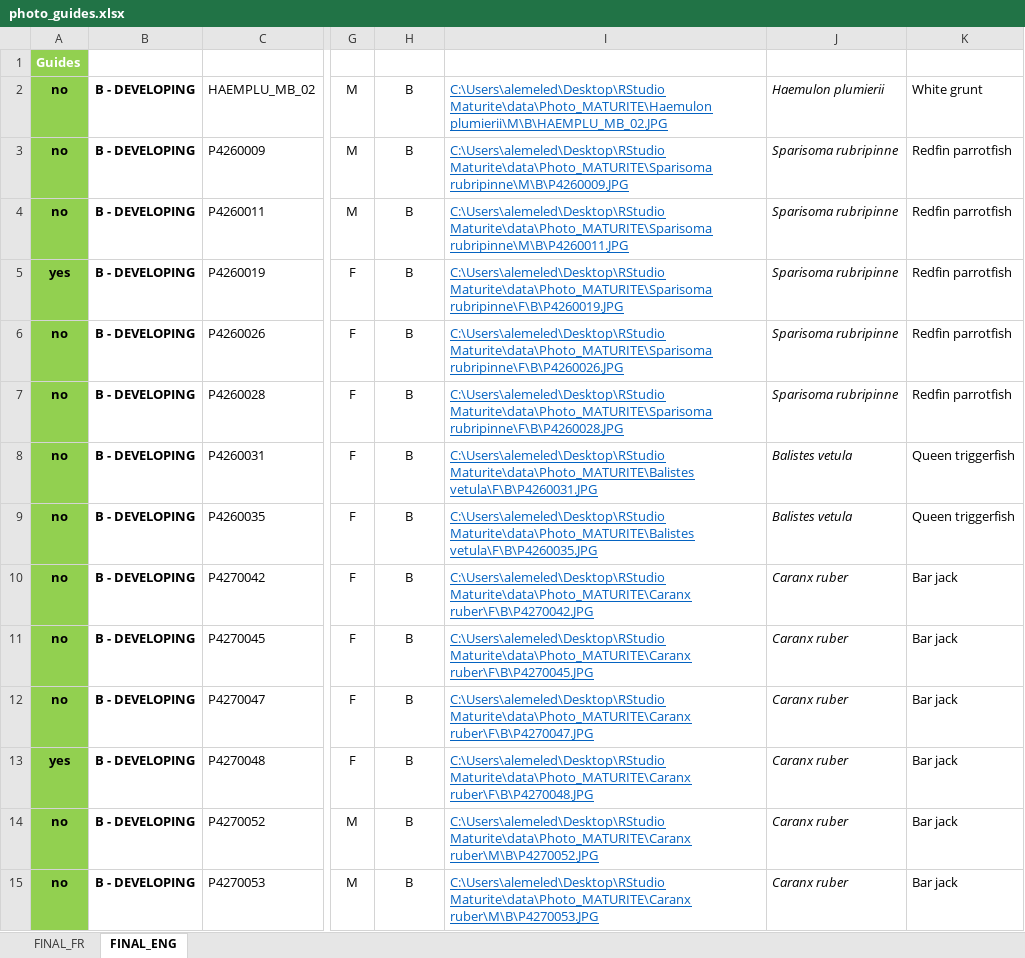
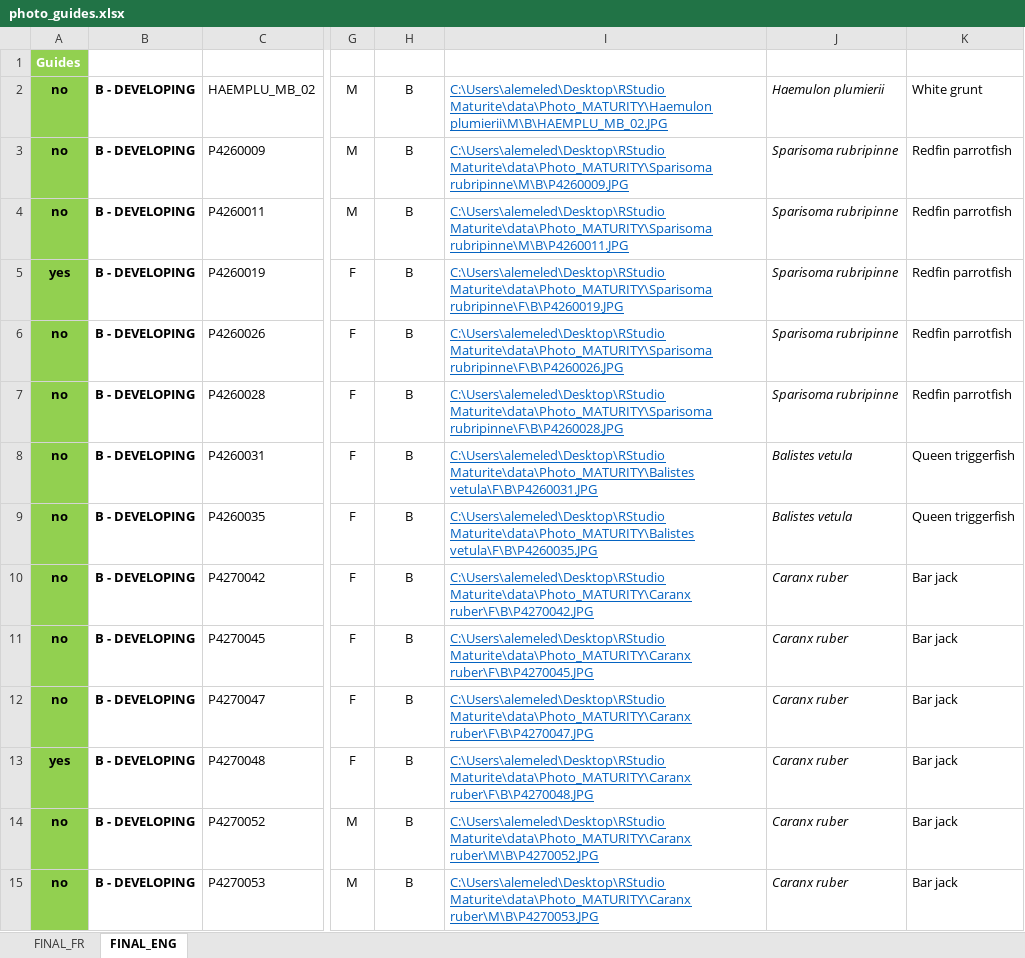
Before and after one commit to LM-Anna/MaturityScaleTools, an Excel workbook: data/photo_guides.xlsx, sheet FINAL_ENG, drawn as a sheet; only a part is shown, gaps mark what is left out; values as stored, in another font and other column widths than the file's, no borders; conditional formats and table styles not drawn; the diff covers the shown part only; the diff names each change by its address in the sheet, - before the commit and + after, or states it on an @@ line.

```diff
--- a/data/photo_guides.xlsx (sheet FINAL_ENG)
+++ b/data/photo_guides.xlsx (sheet FINAL_ENG)
-I2 (Link): C:\Users\alemeled\Desktop\RStudio Maturite\data\Photo_MATURITE\Haemulon plumierii\M\B\HAEMPLU_MB_02.JPG
+I2 (Link): C:\Users\alemeled\Desktop\RStudio Maturite\data\Photo_MATURITY\Haemulon plumierii\M\B\HAEMPLU_MB_02.JPG
-I3 (Link): C:\Users\alemeled\Desktop\RStudio Maturite\data\Photo_MATURITE\Sparisoma rubripinne\M\B\P4260009.JPG
+I3 (Link): C:\Users\alemeled\Desktop\RStudio Maturite\data\Photo_MATURITY\Sparisoma rubripinne\M\B\P4260009.JPG
-I4 (Link): C:\Users\alemeled\Desktop\RStudio Maturite\data\Photo_MATURITE\Sparisoma rubripinne\M\B\P4260011.JPG
+I4 (Link): C:\Users\alemeled\Desktop\RStudio Maturite\data\Photo_MATURITY\Sparisoma rubripinne\M\B\P4260011.JPG
-I5 (Link): C:\Users\alemeled\Desktop\RStudio Maturite\data\Photo_MATURITE\Sparisoma rubripinne\F\B\P4260019.JPG
+I5 (Link): C:\Users\alemeled\Desktop\RStudio Maturite\data\Photo_MATURITY\Sparisoma rubripinne\F\B\P4260019.JPG
-I6 (Link): C:\Users\alemeled\Desktop\RStudio Maturite\data\Photo_MATURITE\Sparisoma rubripinne\F\B\P4260026.JPG
+I6 (Link): C:\Users\alemeled\Desktop\RStudio Maturite\data\Photo_MATURITY\Sparisoma rubripinne\F\B\P4260026.JPG
-I7 (Link): C:\Users\alemeled\Desktop\RStudio Maturite\data\Photo_MATURITE\Sparisoma rubripinne\F\B\P4260028.JPG
+I7 (Link): C:\Users\alemeled\Desktop\RStudio Maturite\data\Photo_MATURITY\Sparisoma rubripinne\F\B\P4260028.JPG
-I8 (Link): C:\Users\alemeled\Desktop\RStudio Maturite\data\Photo_MATURITE\Balistes vetula\F\B\P4260031.JPG
+I8 (Link): C:\Users\alemeled\Desktop\RStudio Maturite\data\Photo_MATURITY\Balistes vetula\F\B\P4260031.JPG
-I9 (Link): C:\Users\alemeled\Desktop\RStudio Maturite\data\Photo_MATURITE\Balistes vetula\F\B\P4260035.JPG
+I9 (Link): C:\Users\alemeled\Desktop\RStudio Maturite\data\Photo_MATURITY\Balistes vetula\F\B\P4260035.JPG
-I10 (Link): C:\Users\alemeled\Desktop\RStudio Maturite\data\Photo_MATURITE\Caranx ruber\F\B\P4270042.JPG
+I10 (Link): C:\Users\alemeled\Desktop\RStudio Maturite\data\Photo_MATURITY\Caranx ruber\F\B\P4270042.JPG
-I11 (Link): C:\Users\alemeled\Desktop\RStudio Maturite\data\Photo_MATURITE\Caranx ruber\F\B\P4270045.JPG
+I11 (Link): C:\Users\alemeled\Desktop\RStudio Maturite\data\Photo_MATURITY\Caranx ruber\F\B\P4270045.JPG
-I12 (Link): C:\Users\alemeled\Desktop\RStudio Maturite\data\Photo_MATURITE\Caranx ruber\F\B\P4270047.JPG
+I12 (Link): C:\Users\alemeled\Desktop\RStudio Maturite\data\Photo_MATURITY\Caranx ruber\F\B\P4270047.JPG
-I13 (Link): C:\Users\alemeled\Desktop\RStudio Maturite\data\Photo_MATURITE\Caranx ruber\F\B\P4270048.JPG
+I13 (Link): C:\Users\alemeled\Desktop\RStudio Maturite\data\Photo_MATURITY\Caranx ruber\F\B\P4270048.JPG
-I14 (Link): C:\Users\alemeled\Desktop\RStudio Maturite\data\Photo_MATURITE\Caranx ruber\M\B\P4270052.JPG
+I14 (Link): C:\Users\alemeled\Desktop\RStudio Maturite\data\Photo_MATURITY\Caranx ruber\M\B\P4270052.JPG
-I15 (Link): C:\Users\alemeled\Desktop\RStudio Maturite\data\Photo_MATURITE\Caranx ruber\M\B\P4270053.JPG
+I15 (Link): C:\Users\alemeled\Desktop\RStudio Maturite\data\Photo_MATURITY\Caranx ruber\M\B\P4270053.JPG
```
Also changed, not shown: 916 edited cells elsewhere in this sheet, sheet FINAL_FR, hidden cells, 1 other file.
